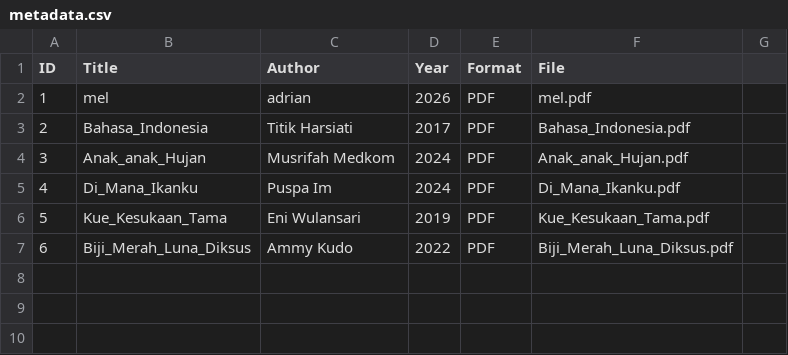
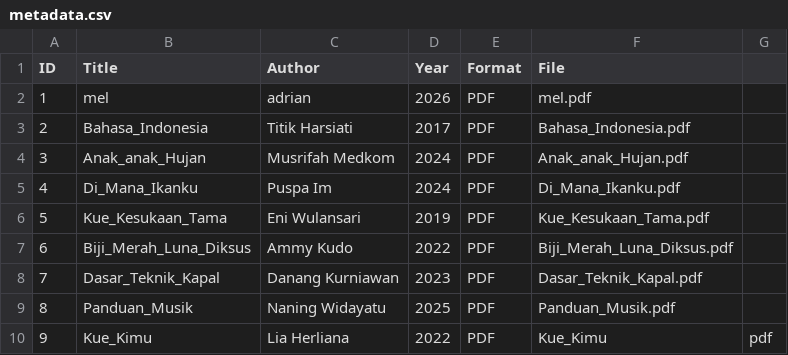
Before and after one commit to fortwentyd/perpustakaandigital, a CSV file: metadata/metadata.csv, drawn as a sheet.

Commit message:
Update metadata.csv

```diff
--- a/metadata/metadata.csv
+++ b/metadata/metadata.csv
@@ -7 +7,4 @@ ID,Title,Author,Year,Format,File
 6,Biji_Merah_Luna_Diksus,Ammy Kudo,2022,PDF,Biji_Merah_Luna_Diksus.pdf
+7,Dasar_Teknik_Kapal,Danang Kurniawan,2023,PDF,Dasar_Teknik_Kapal.pdf
+8,Panduan_Musik,Naning Widayatu,2025,PDF,Panduan_Musik.pdf
+9,Kue_Kimu,Lia Herliana,2022,PDF,Kue_Kimu,pdf
```
